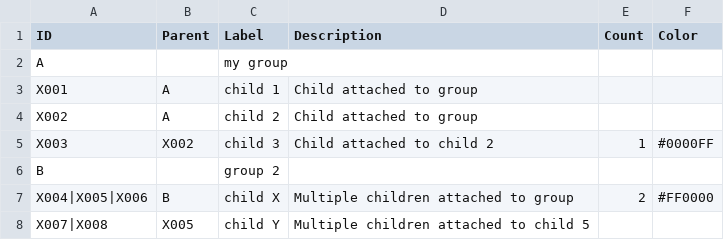
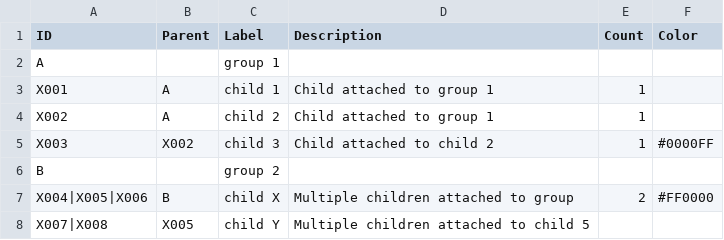
Before and after one commit to Delta4AI/OntoloViz, a TSV file: templates/custom_template_parent_based.tsv, drawn as a sheet.

Commit message:
updated template

```diff
--- a/templates/custom_template_parent_based.tsv
+++ b/templates/custom_template_parent_based.tsv
@@ -1,5 +1,5 @@
 ID	Parent	Label	Description	Count	Color
-A		my group			
-X001	A	child 1	Child attached to group		
-X002	A	child 2	Child attached to group		
+A		group 1
+X001	A	child 1	Child attached to group 1	1
+X002	A	child 2	Child attached to group 1	1
 X003	X002	child 3	Child attached to child 2	1	#0000FF
```
